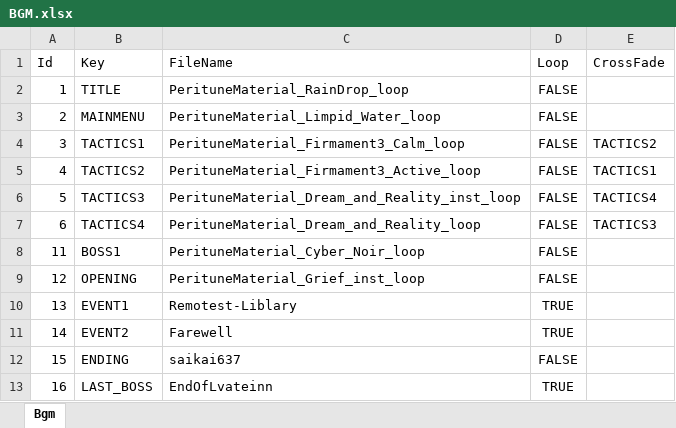
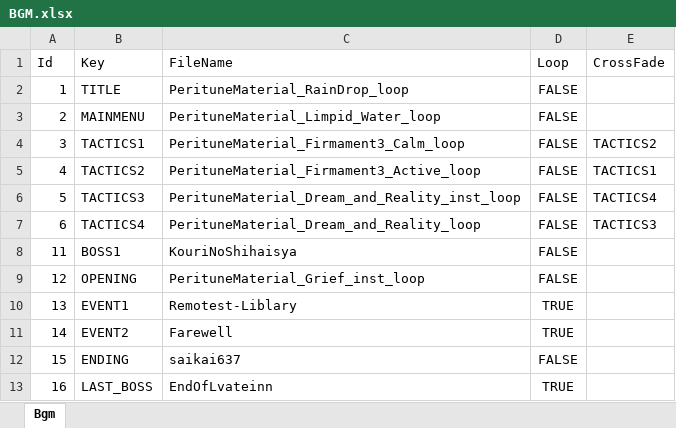
Before and after one commit to seedsclaft/unity, an Excel workbook: Assets/Data/BGM.xlsx, sheet Bgm, drawn as a sheet; values as stored, in another font and other column widths than the file's, no borders; the diff names each change by its address in the sheet, - before the commit and + after, or states it on an @@ line.

```diff
--- a/Assets/Data/BGM.xlsx (sheet Bgm)
+++ b/Assets/Data/BGM.xlsx (sheet Bgm)
-C8 (FileName): PerituneMaterial_Cyber_Noir_loop
+C8 (FileName): KouriNoShihaisya
```
Also changed, not shown: Assets/Data/ScorePrizes.xlsx, Assets/Data/System.xlsx, 21 other files.
